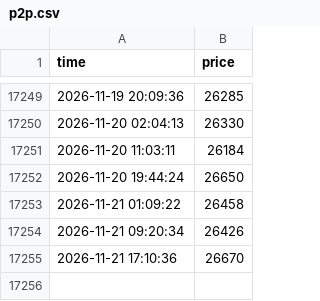
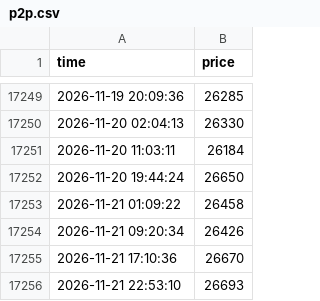
Before and after one commit to khiemdoan/market-today, a CSV file: data/p2p.csv, drawn as a sheet; only a part is shown, gaps mark what is left out; the diff names each change by its address in the sheet, - before the commit and + after, or states it on an @@ line.

```diff
--- a/data/p2p.csv
+++ b/data/p2p.csv
+row 17256: 2026-11-21 22:53:10 | 26693
```
